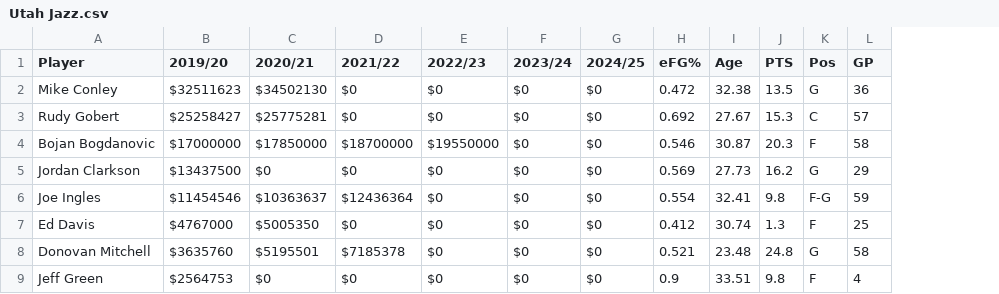
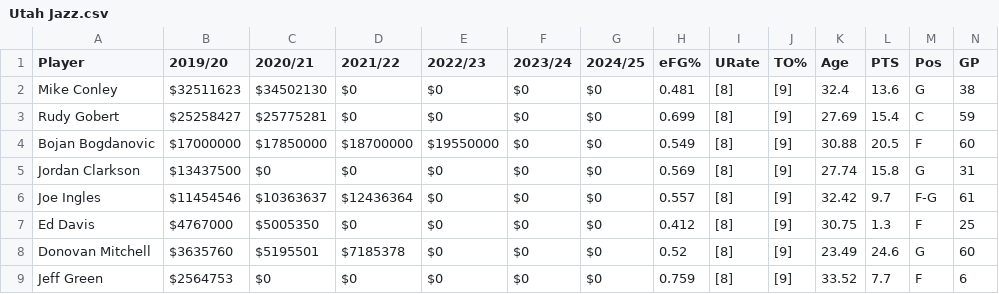
Before and after one commit to caHaber/nba-scraper-data, a CSV file: teams/Utah Jazz.csv, drawn as a sheet; only a part is shown; addresses are those after the commit; the diff covers the shown part only; the diff names each change by its address in the sheet, - before the commit and + after, or states it on an @@ line.

```diff
--- a/teams/Utah Jazz.csv
+++ b/teams/Utah Jazz.csv
+column I (URate), rows 2-9: all [8]
+column J (TO%), rows 2-9: all [9]
-H2 (eFG%): 0.472
+H2 (eFG%): 0.481
-K2 (Age): 32.38
+K2 (Age): 32.4
-L2 (PTS): 13.5
+L2 (PTS): 13.6
-N2 (GP): 36
+N2 (GP): 38
-H3 (eFG%): 0.692
+H3 (eFG%): 0.699
-K3 (Age): 27.67
+K3 (Age): 27.69
-L3 (PTS): 15.3
+L3 (PTS): 15.4
-N3 (GP): 57
+N3 (GP): 59
-H4 (eFG%): 0.546
+H4 (eFG%): 0.549
-K4 (Age): 30.87
+K4 (Age): 30.88
-L4 (PTS): 20.3
+L4 (PTS): 20.5
-N4 (GP): 58
+N4 (GP): 60
-K5 (Age): 27.73
+K5 (Age): 27.74
-L5 (PTS): 16.2
+L5 (PTS): 15.8
-N5 (GP): 29
+N5 (GP): 31
-H6 (eFG%): 0.554
+H6 (eFG%): 0.557
-K6 (Age): 32.41
+K6 (Age): 32.42
-L6 (PTS): 9.8
+L6 (PTS): 9.7
-N6 (GP): 59
+N6 (GP): 61
-K7 (Age): 30.74
+K7 (Age): 30.75
-H8 (eFG%): 0.521
+H8 (eFG%): 0.52
-K8 (Age): 23.48
+K8 (Age): 23.49
-L8 (PTS): 24.8
+L8 (PTS): 24.6
-N8 (GP): 58
+N8 (GP): 60
-H9 (eFG%): 0.9
+H9 (eFG%): 0.759
-K9 (Age): 33.51
+K9 (Age): 33.52
-L9 (PTS): 9.8
+L9 (PTS): 7.7
-N9 (GP): 4
+N9 (GP): 6
```
Also changed, not shown: 24 edited cells elsewhere in this file, teams/Atlanta Hawks.csv, teams/Brooklyn Nets.csv, 29 other files.
